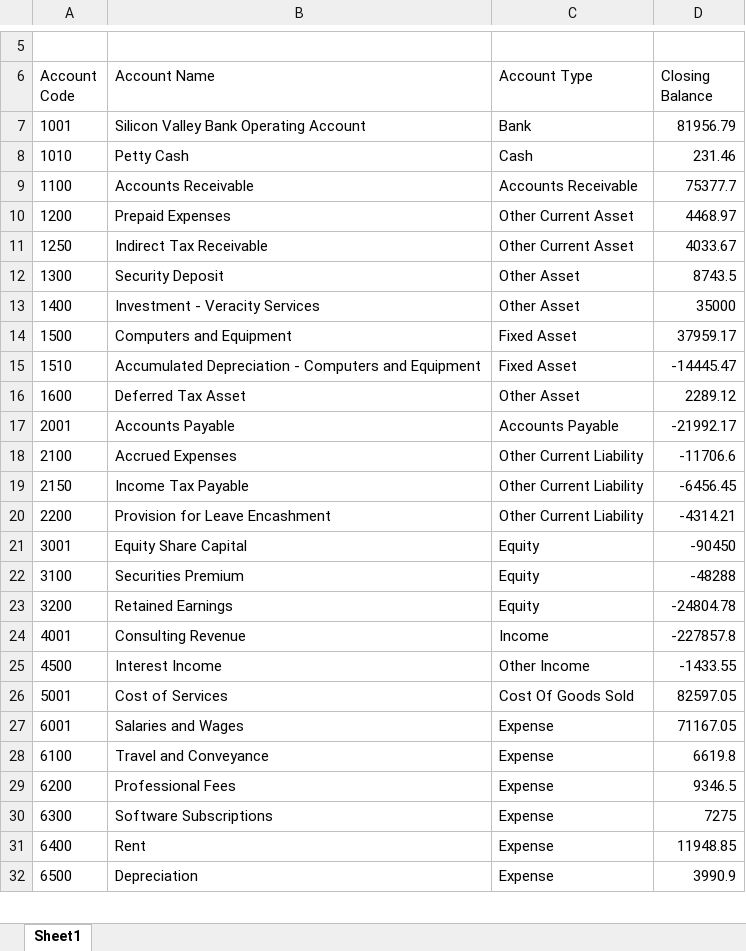
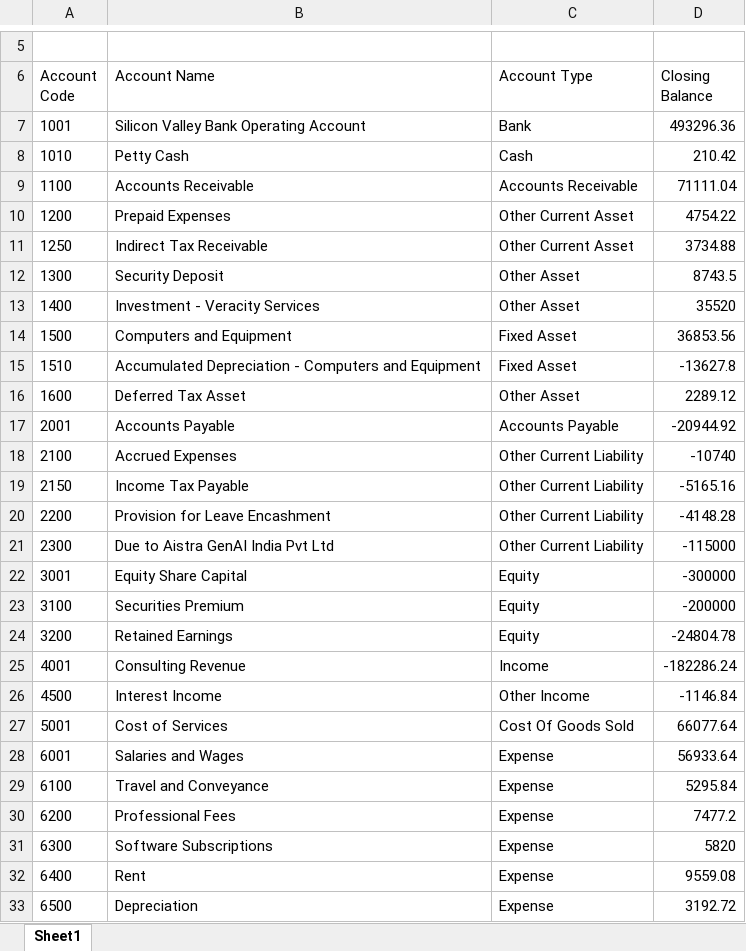
Before and after one commit to prafulla-aistra/aistra-fs, an Excel workbook: samples/Trial_Balance_UC_Aug-26.xlsx, sheet Sheet1, drawn as a sheet; only a part is shown, gaps mark what is left out; values as stored, in another font and other column widths than the file's, no borders; addresses are those after the commit; the diff covers the shown part only; the diff names each change by its address in the sheet, - before the commit and + after, or states it on an @@ line.

```diff
--- a/samples/Trial_Balance_UC_Aug-26.xlsx (sheet Sheet1)
+++ b/samples/Trial_Balance_UC_Aug-26.xlsx (sheet Sheet1)
-D7 (Closing Balance): 81956.79
+D7 (Closing Balance): 493296.36
-D8 (Closing Balance): 231.46
+D8 (Closing Balance): 210.42
-D9 (Closing Balance): 75377.7
+D9 (Closing Balance): 71111.04
-D10 (Closing Balance): 4468.97
+D10 (Closing Balance): 4754.22
-D11 (Closing Balance): 4033.67
+D11 (Closing Balance): 3734.88
-D13 (Closing Balance): 35000
+D13 (Closing Balance): 35520
-D14 (Closing Balance): 37959.17
+D14 (Closing Balance): 36853.56
-D15 (Closing Balance): -14445.47
+D15 (Closing Balance): -13627.8
-D17 (Closing Balance): -21992.17
+D17 (Closing Balance): -20944.92
-D18 (Closing Balance): -11706.6
+D18 (Closing Balance): -10740
-D19 (Closing Balance): -6456.45
+D19 (Closing Balance): -5165.16
-D20 (Closing Balance): -4314.21
+D20 (Closing Balance): -4148.28
+row 21: 2300 | Due to Aistra GenAI India Pvt Ltd | Other Current Liability | -115000
-D22 (Closing Balance): -90450
+D22 (Closing Balance): -300000
-D23 (Closing Balance): -48288
+D23 (Closing Balance): -200000
-D25 (Closing Balance): -227857.8
+D25 (Closing Balance): -182286.24
-D26 (Closing Balance): -1433.55
+D26 (Closing Balance): -1146.84
-D27 (Closing Balance): 82597.05
+D27 (Closing Balance): 66077.64
-D28 (Closing Balance): 71167.05
+D28 (Closing Balance): 56933.64
-D29 (Closing Balance): 6619.8
+D29 (Closing Balance): 5295.84
-D30 (Closing Balance): 9346.5
+D30 (Closing Balance): 7477.2
-D31 (Closing Balance): 7275
+D31 (Closing Balance): 5820
-D32 (Closing Balance): 11948.85
+D32 (Closing Balance): 9559.08
-D33 (Closing Balance): 3990.9
+D33 (Closing Balance): 3192.72
```
Also changed, not shown: 1 added row and 1 edited cell elsewhere in this sheet, samples/Chart_of_Accounts_IN_sample.xlsx, samples/Trial_Balance_AE_Jul-26.xlsx, 55 other files.
